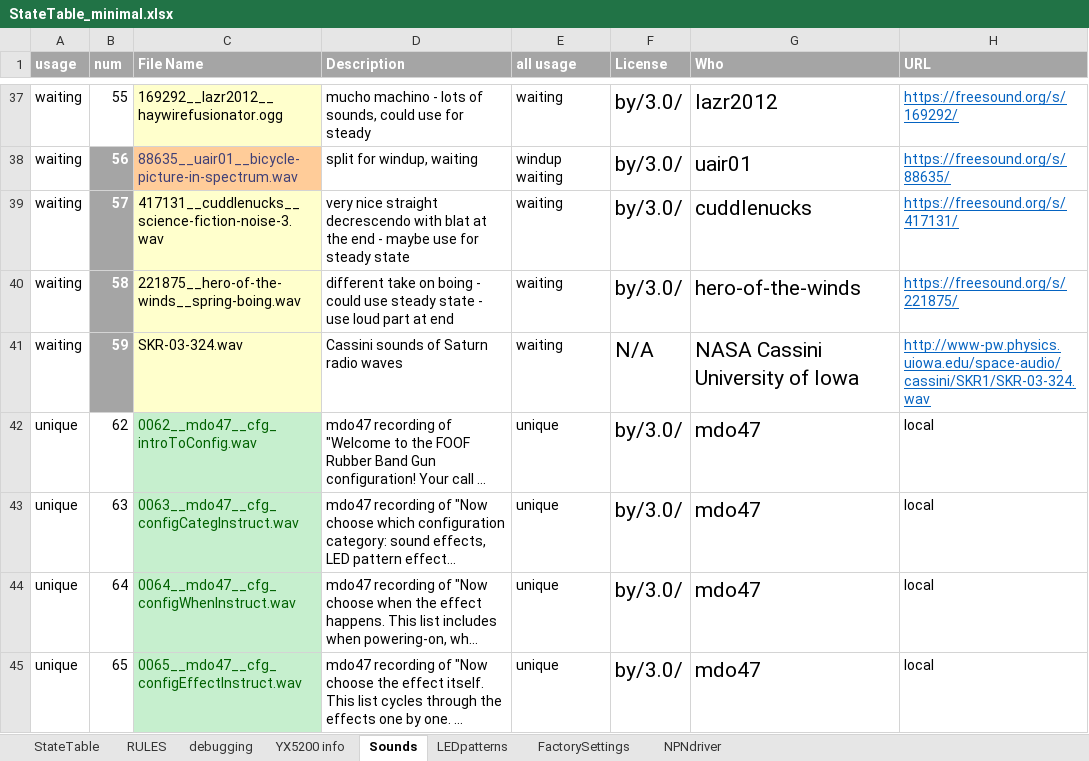
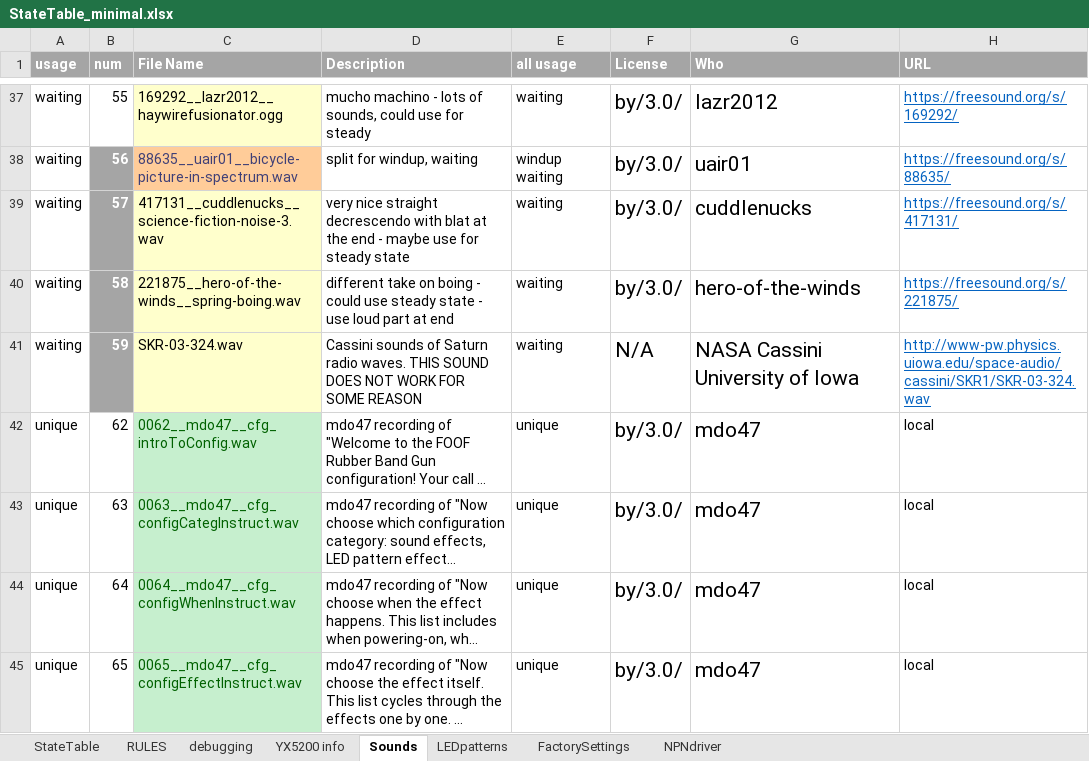
Before and after one commit to Mark-MDO47/RubberBandGun, an Excel workbook: RBG_arduino/StateTable_minimal.xlsx, sheet Sounds, drawn as a sheet; only a part is shown, gaps mark what is left out; long unchanged cells end in …; values as stored, in another font and other column widths than the file's, no borders; the diff names each change by its address in the sheet, - before the commit and + after, or states it on an @@ line.

Commit message:
for some reason Cassini Saturn sounds don't play on YX5200

```diff
--- a/RBG_arduino/StateTable_minimal.xlsx (sheet Sounds)
+++ b/RBG_arduino/StateTable_minimal.xlsx (sheet Sounds)
-D41 (Description): …Saturn radio waves
+D41 (Description): …Saturn radio waves. THIS SOUND DOES NOT WORK FOR SOME REASON
```
Also changed, not shown: sheet FactorySettings, 2 other files.
